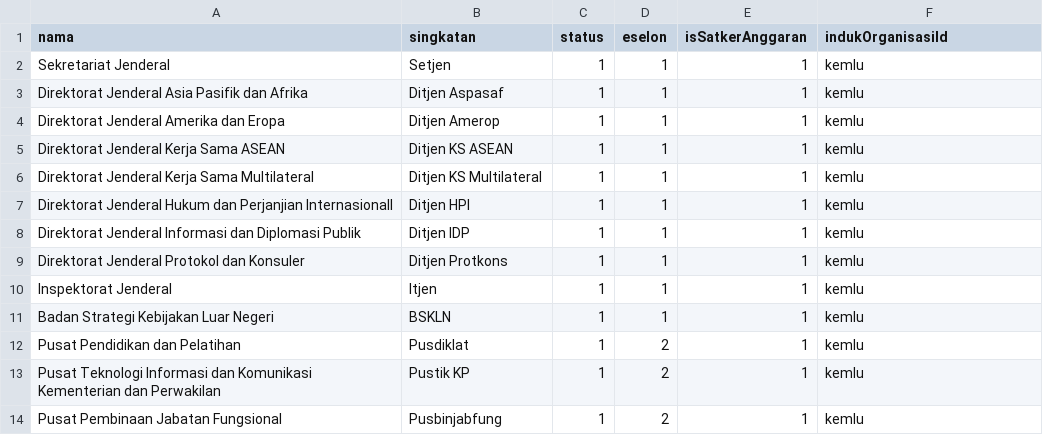
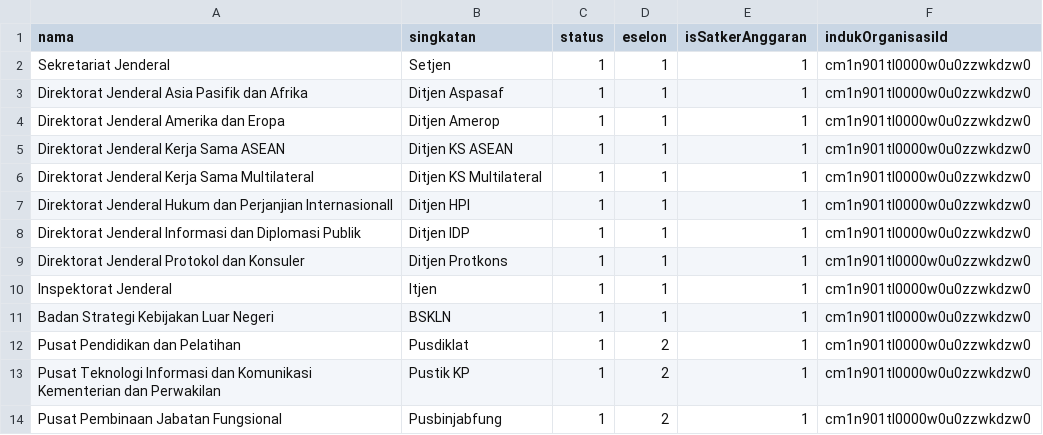
Before and after one commit to pirsani/panda-kemlu, a CSV file: docs/data-referensi/unit-kerja.csv, drawn as a sheet.

```diff
--- a/docs/data-referensi/unit-kerja.csv
+++ b/docs/data-referensi/unit-kerja.csv
@@ -1,14 +1,14 @@
 nama;singkatan;status;eselon;isSatkerAnggaran;indukOrganisasiId
-Sekretariat Jenderal;Setjen;1;1;1;kemlu
-Direktorat Jenderal Asia Pasifik dan Afrika;Ditjen Aspasaf;1;1;1;kemlu
-Direktorat Jenderal Amerika dan Eropa;Ditjen Amerop;1;1;1;kemlu
-Direktorat Jenderal Kerja Sama ASEAN;Ditjen KS ASEAN;1;1;1;kemlu
-Direktorat Jenderal Kerja Sama Multilateral;Ditjen KS Multilateral;1;1;1;kemlu
-Direktorat Jenderal Hukum dan Perjanjian Internasionall;Ditjen HPI;1;1;1;kemlu
-Direktorat Jenderal Informasi dan Diplomasi Publik;Ditjen IDP;1;1;1;kemlu
-Direktorat Jenderal Protokol dan Konsuler;Ditjen Protkons;1;1;1;kemlu
-Inspektorat Jenderal;Itjen;1;1;1;kemlu
-Badan Strategi Kebijakan Luar Negeri;BSKLN;1;1;1;kemlu
-Pusat Pendidikan dan Pelatihan;Pusdiklat;1;2;1;kemlu
-Pusat Teknologi Informasi dan Komunikasi Kementerian dan Perwakilan;Pustik KP;1;2;1;kemlu
-Pusat Pembinaan Jabatan Fungsional;Pusbinjabfung;1;2;1;kemlu
+Sekretariat Jenderal;Setjen;1;1;1;cm1n901tl0000w0u0zzwkdzw0
+Direktorat Jenderal Asia Pasifik dan Afrika;Ditjen Aspasaf;1;1;1;cm1n901tl0000w0u0zzwkdzw0
+Direktorat Jenderal Amerika dan Eropa;Ditjen Amerop;1;1;1;cm1n901tl0000w0u0zzwkdzw0
+Direktorat Jenderal Kerja Sama ASEAN;Ditjen KS ASEAN;1;1;1;cm1n901tl0000w0u0zzwkdzw0
+Direktorat Jenderal Kerja Sama Multilateral;Ditjen KS Multilateral;1;1;1;cm1n901tl0000w0u0zzwkdzw0
+Direktorat Jenderal Hukum dan Perjanjian Internasionall;Ditjen HPI;1;1;1;cm1n901tl0000w0u0zzwkdzw0
+Direktorat Jenderal Informasi dan Diplomasi Publik;Ditjen IDP;1;1;1;cm1n901tl0000w0u0zzwkdzw0
+Direktorat Jenderal Protokol dan Konsuler;Ditjen Protkons;1;1;1;cm1n901tl0000w0u0zzwkdzw0
+Inspektorat Jenderal;Itjen;1;1;1;cm1n901tl0000w0u0zzwkdzw0
+Badan Strategi Kebijakan Luar Negeri;BSKLN;1;1;1;cm1n901tl0000w0u0zzwkdzw0
+Pusat Pendidikan dan Pelatihan;Pusdiklat;1;2;1;cm1n901tl0000w0u0zzwkdzw0
+Pusat Teknologi Informasi dan Komunikasi Kementerian dan Perwakilan;Pustik KP;1;2;1;cm1n901tl0000w0u0zzwkdzw0
+Pusat Pembinaan Jabatan Fungsional;Pusbinjabfung;1;2;1;cm1n901tl0000w0u0zzwkdzw0
```
Also changed, not shown: 12 other files.
